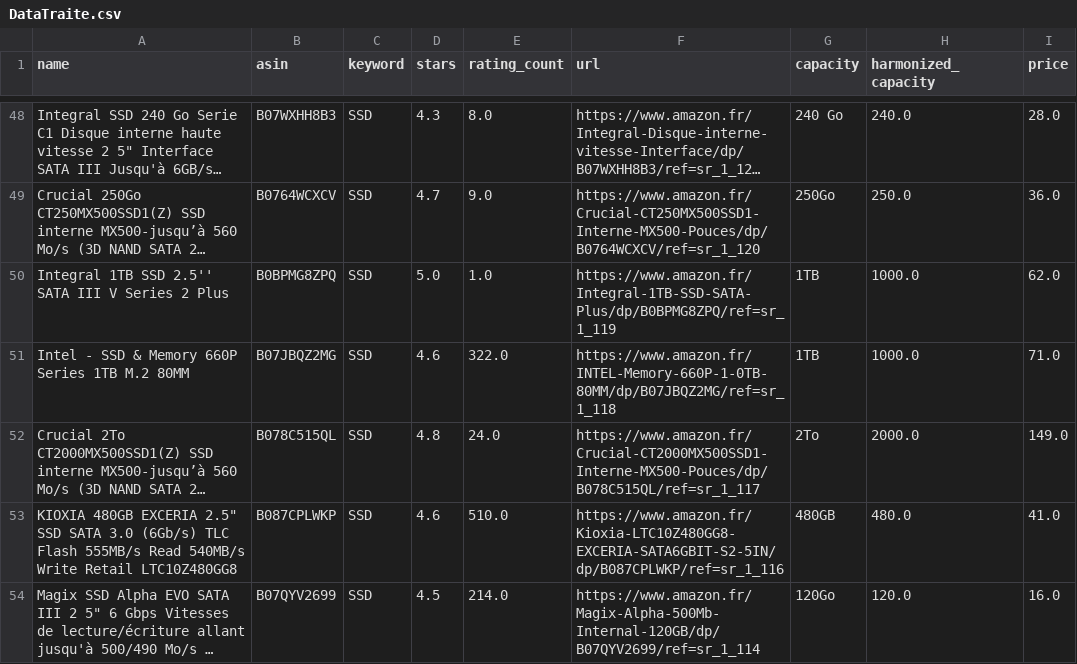
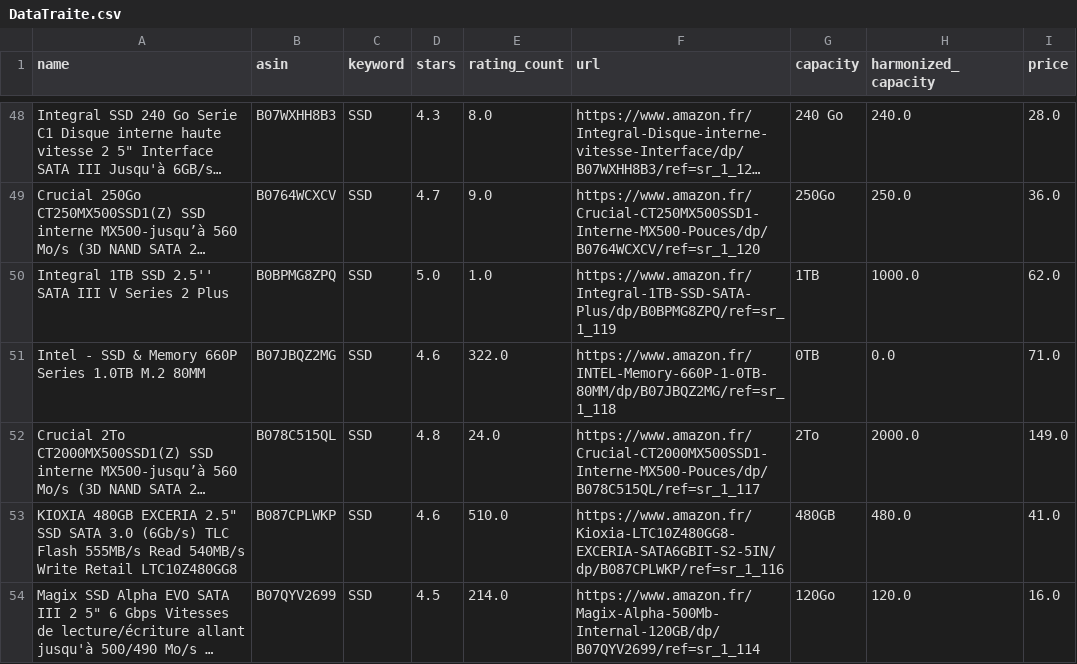
Before and after one commit to ThomasAlvarezRodriguez/4201C, a CSV file: DataTraite.csv, drawn as a sheet; only a part is shown, gaps mark what is left out; long unchanged cells end in …; the diff names each change by its address in the sheet, - before the commit and + after, or states it on an @@ line.

Commit message:
tweaks données

```diff
--- a/DataTraite.csv
+++ b/DataTraite.csv
-A51 (name): …660P Series 1TB M.2 80MM
+A51 (name): …660P Series 1.0TB M.2 80MM
-G51 (capacity): 1TB
+G51 (capacity): 0TB
-H51 (harmonized_capacity): 1000.0
+H51 (harmonized_capacity): 0.0
```
